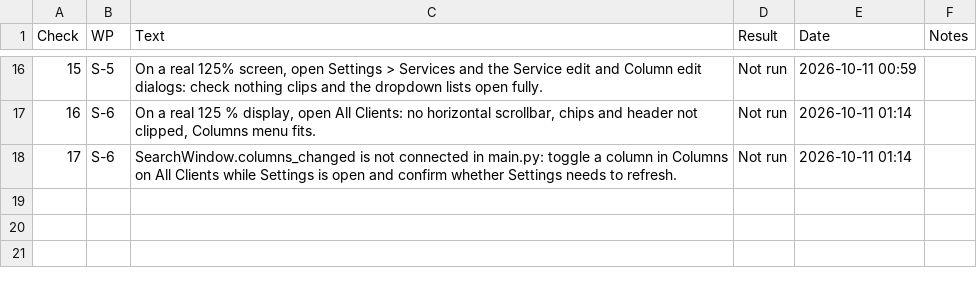
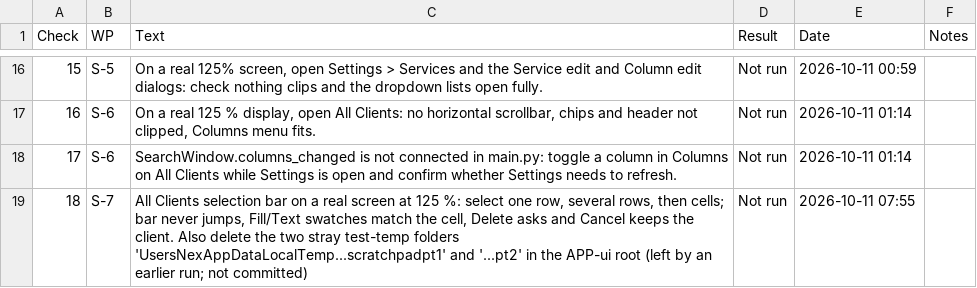
Before and after one commit to NexCardel/Project_Sera, a CSV file: Mockups/overhaul/ui-overhaul-checks.csv, drawn as a sheet; only a part is shown, gaps mark what is left out; the diff names each change by its address in the sheet, - before the commit and + after, or states it on an @@ line.

```diff
--- a/Mockups/overhaul/ui-overhaul-checks.csv
+++ b/Mockups/overhaul/ui-overhaul-checks.csv
+row 19: 18 | S-7 | All Clients selection bar on a real screen at 125 %: select one row, several rows, then cells; bar never jumps, Fill/Text swatches match the cell, Delete asks and Cancel keeps the client. Also delete the two stray test-temp folders 'UsersNexAppDataLocalTemp...scratchpadpt1' and '...pt2' in the APP-ui root (left by an earlier run; not committed) | Not run | 2026-10-11 07:55
```
Also changed, not shown: Mockups/overhaul/ui-overhaul-decisions.csv, Mockups/overhaul/ui-overhaul-runs.csv, 12 other files.
